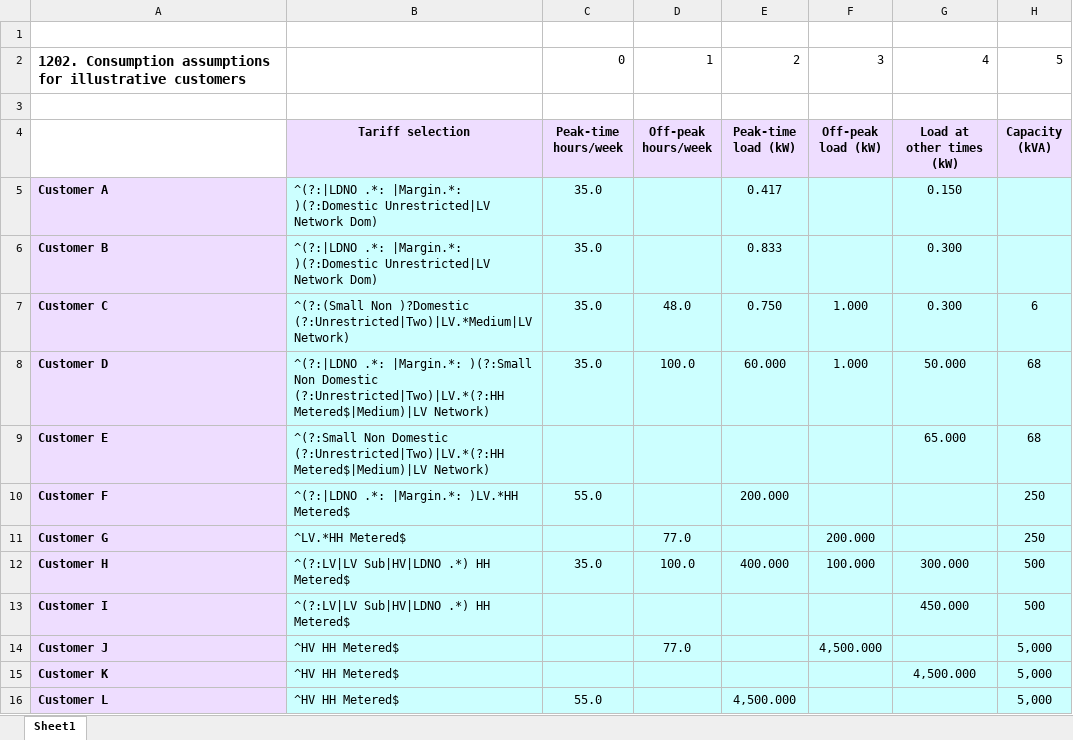
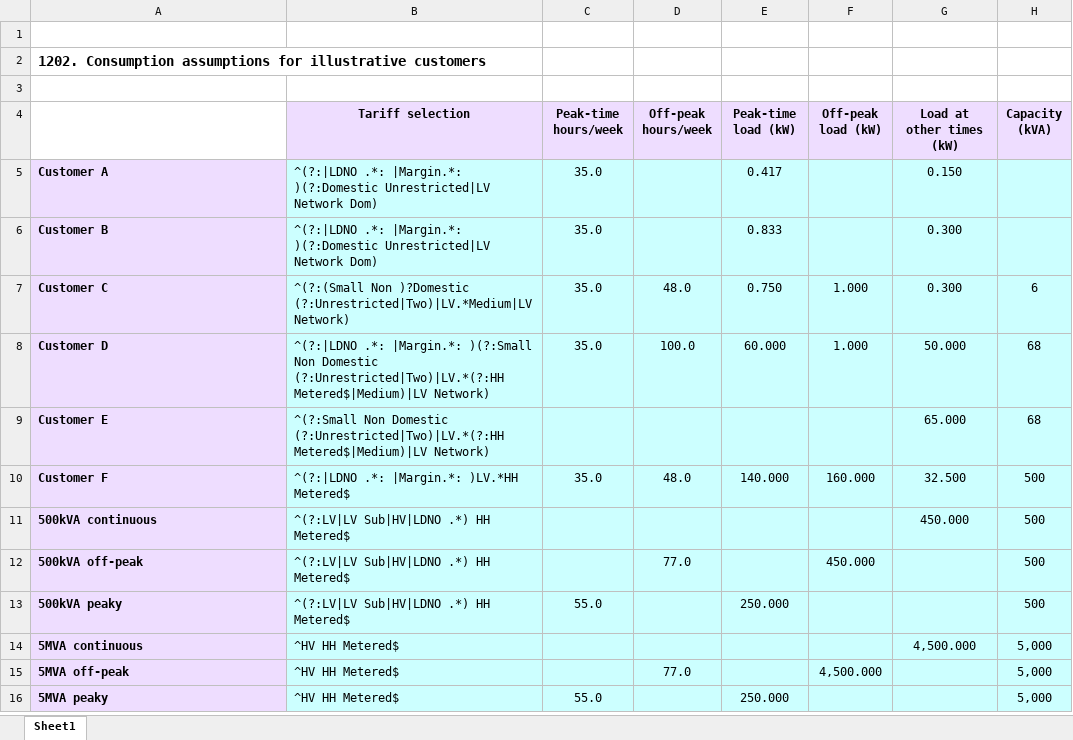
Before and after one commit to f20/power-models, an Excel workbook: other/Handmade/StatsCDCM.xlsx, sheet Sheet1, drawn as a sheet; values as stored, in another font and other column widths than the file's, no borders; removed rows and columns are numbered as before the commit, all else as after; the diff names each change by its address in the sheet, - before the commit and + after, or states it on an @@ line.

Commit message:
Bug fixes (CDCM statistics).

```diff
--- a/other/Handmade/StatsCDCM.xlsx (sheet Sheet1)
+++ b/other/Handmade/StatsCDCM.xlsx (sheet Sheet1)
-C2 (Peak-time hours/week): 0
+C2 (Peak-time hours/week): (empty)
-D2 (Off-peak hours/week): 1
+D2 (Off-peak hours/week): (empty)
-E2 (Peak-time load (kW)): 2
+E2 (Peak-time load (kW)): (empty)
-F2 (Off-peak load (kW)): 3
+F2 (Off-peak load (kW)): (empty)
-G2 (Load at other times (kW)): 4
+G2 (Load at other times (kW)): (empty)
-H2 (Capacity (kVA)): 5
+H2 (Capacity (kVA)): (empty)
-C10 (Peak-time hours/week): 55.0
+C10 (Peak-time hours/week): 35.0
-D10 (Off-peak hours/week): (empty)
+D10 (Off-peak hours/week): 48.0
-E10 (Peak-time load (kW)): 200.000
+E10 (Peak-time load (kW)): 140.000
-F10 (Off-peak load (kW)): (empty)
+F10 (Off-peak load (kW)): 160.000
-G10 (Load at other times (kW)): (empty)
+G10 (Load at other times (kW)): 32.500
-H10 (Capacity (kVA)): 250
+H10 (Capacity (kVA)): 500
-row 11: Customer G | ^LV.*HH Metered$ |  | 77.0 |  | 200.000 |  | 250
-row 12: Customer H | ^(?:LV|LV Sub|HV|LDNO .*) HH Metered$ | 35.0 | 100.0 | 400.000 | 100.000 | 300.000 | 500
-A11: Customer I
+A11: 500kVA continuous
+row 12: 500kVA off-peak | ^(?:LV|LV Sub|HV|LDNO .*) HH Metered$ |  | 77.0 |  | 450.000 |  | 500
+row 13: 500kVA peaky | ^(?:LV|LV Sub|HV|LDNO .*) HH Metered$ | 55.0 |  | 250.000 |  |  | 500
+row 14: 5MVA continuous | ^HV HH Metered$ |  |  |  |  | 4,500.000 | 5,000
-A15: Customer J
+A15: 5MVA off-peak
-row 15: Customer K | ^HV HH Metered$ |  |  |  |  | 4,500.000 | 5,000
-A16: Customer L
+A16: 5MVA peaky
-E16 (Peak-time load (kW)): 4,500.000
+E16 (Peak-time load (kW)): 250.000
```
Also changed, not shown: 3 other files.
